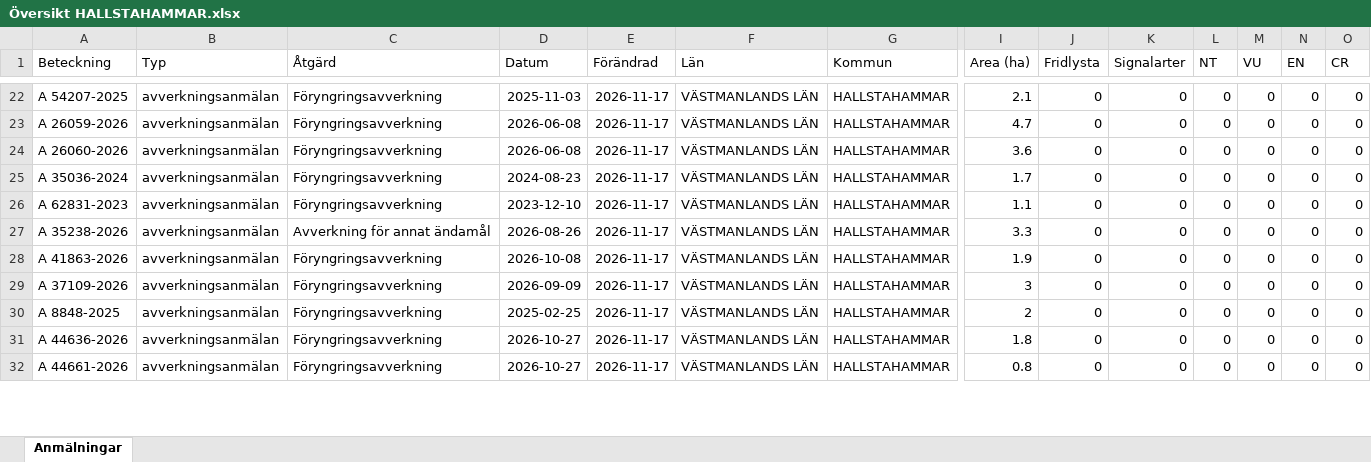
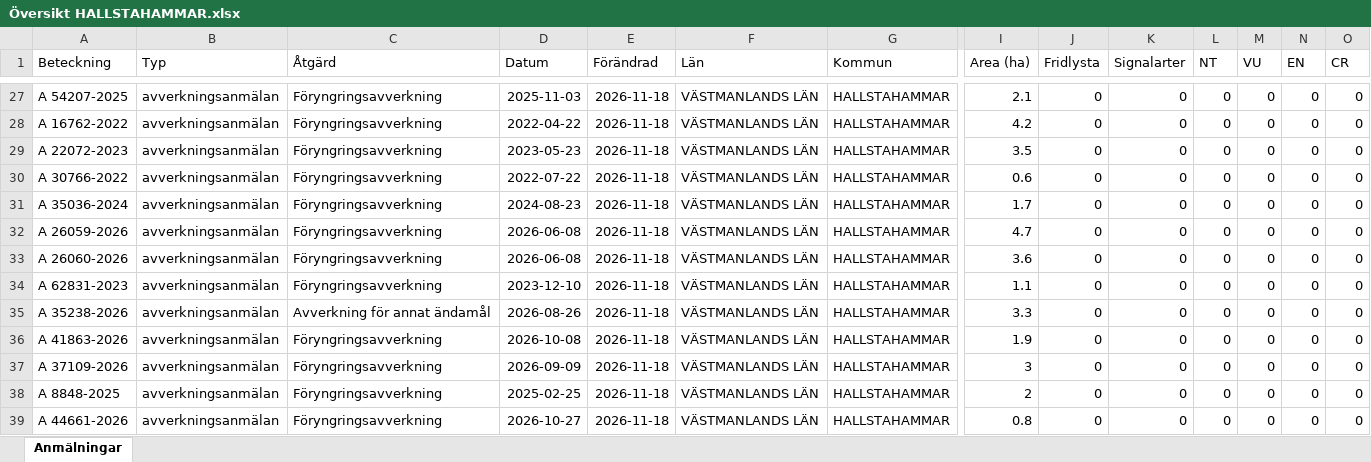
Before and after one commit to klasma/Logging_1961, an Excel workbook: Översikt HALLSTAHAMMAR.xlsx, sheet Anmälningar, drawn as a sheet; only a part is shown, gaps mark what is left out; values as stored, in another font and other column widths than the file's, no borders; removed rows and columns are numbered as before the commit, all else as after; rows hold the shown columns only; the diff covers the shown part only; the diff names each change by its address in the sheet, - before the commit and + after, or states it on an @@ line.

```diff
--- a/Översikt HALLSTAHAMMAR.xlsx (sheet Anmälningar)
+++ b/Översikt HALLSTAHAMMAR.xlsx (sheet Anmälningar)
-E27 (Förändrad): 2026-11-17
+E27 (Förändrad): 2026-11-18
+row 28: A 16762-2022 | avverkningsanmälan | Föryngringsavverkning | 2022-04-22 | 2026-11-18 | VÄSTMANLANDS LÄN | HALLSTAHAMMAR | 4.2 | 0 | 0 | 0 | 0 | 0 | 0
+row 29: A 22072-2023 | avverkningsanmälan | Föryngringsavverkning | 2023-05-23 | 2026-11-18 | VÄSTMANLANDS LÄN | HALLSTAHAMMAR | 3.5 | 0 | 0 | 0 | 0 | 0 | 0
+row 30: A 30766-2022 | avverkningsanmälan | Föryngringsavverkning | 2022-07-22 | 2026-11-18 | VÄSTMANLANDS LÄN | HALLSTAHAMMAR | 0.6 | 0 | 0 | 0 | 0 | 0 | 0
+row 31: A 35036-2024 | avverkningsanmälan | Föryngringsavverkning | 2024-08-23 | 2026-11-18 | VÄSTMANLANDS LÄN | HALLSTAHAMMAR | 1.7 | 0 | 0 | 0 | 0 | 0 | 0
-E32:E33 (Förändrad): 2026-11-17
+E32:E33 (Förändrad): 2026-11-18
-row 25: A 35036-2024 | avverkningsanmälan | Föryngringsavverkning | 2024-08-23 | 2026-11-17 | VÄSTMANLANDS LÄN | HALLSTAHAMMAR | 1.7 | 0 | 0 | 0 | 0 | 0 | 0
-E34:E38 (Förändrad): 2026-11-17
+E34:E38 (Förändrad): 2026-11-18
-row 31: A 44636-2026 | avverkningsanmälan | Föryngringsavverkning | 2026-10-27 | 2026-11-17 | VÄSTMANLANDS LÄN | HALLSTAHAMMAR | 1.8 | 0 | 0 | 0 | 0 | 0 | 0
-E39 (Förändrad): 2026-11-17
+E39 (Förändrad): 2026-11-18
```
Also changed, not shown: 8 added rows, 10 removed rows and 38 edited cells elsewhere in this sheet, artfynd/A 56759-2025 artfynd.xlsx, 5 other files.
